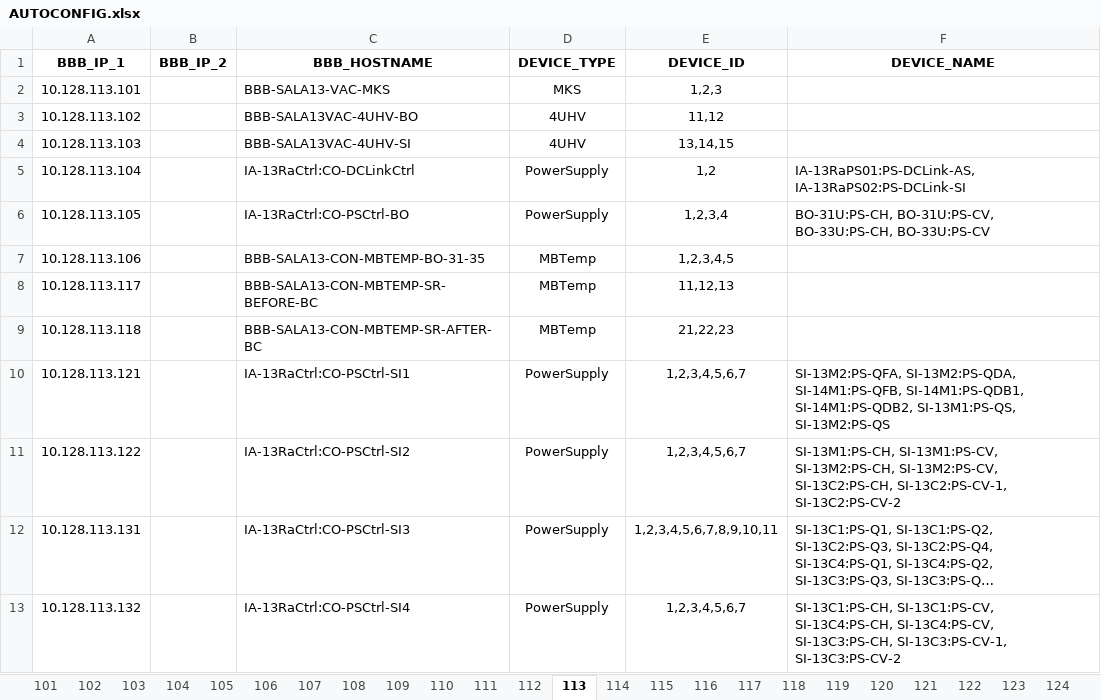
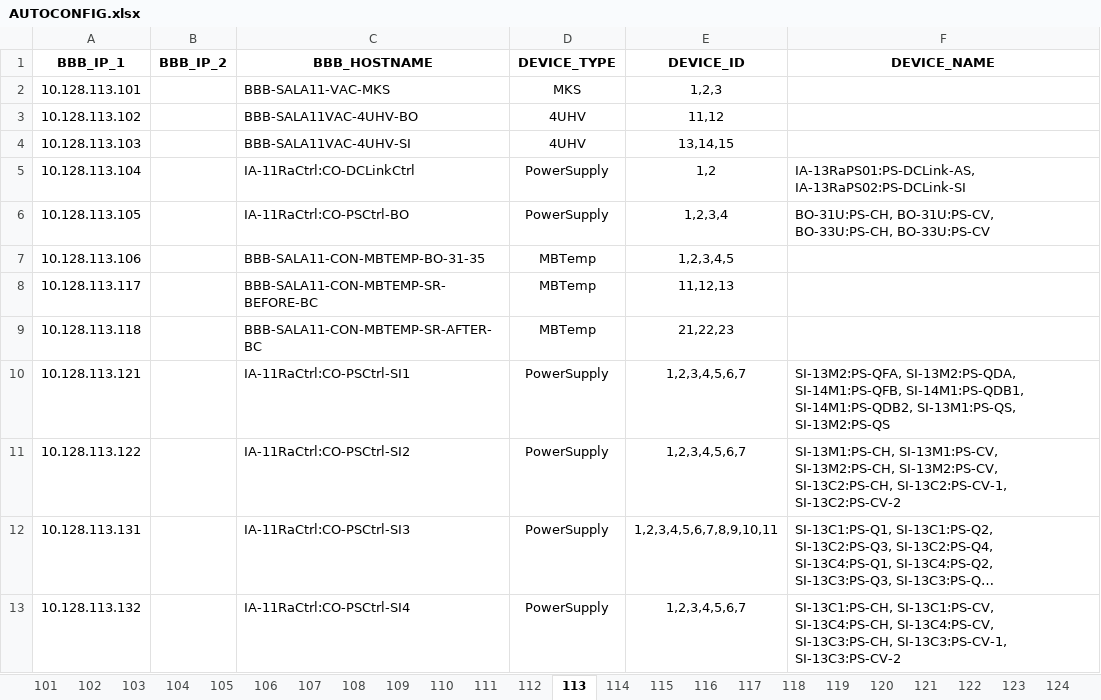
Before and after one commit to lnls-sirius/bbb-function, an Excel workbook: src/scripts/AUTOCONFIG.xlsx, sheet 113, drawn as a sheet; long unchanged cells end in …; values as stored, in another font and other column widths than the file's, no borders; the diff names each change by its address in the sheet, - before the commit and + after, or states it on an @@ line.

```diff
--- a/src/scripts/AUTOCONFIG.xlsx (sheet 113)
+++ b/src/scripts/AUTOCONFIG.xlsx (sheet 113)
-C2 (BBB_HOSTNAME): BBB-SALA13-VAC-MKS
+C2 (BBB_HOSTNAME): BBB-SALA11-VAC-MKS
-C3 (BBB_HOSTNAME): BBB-SALA13VAC-4UHV-BO
+C3 (BBB_HOSTNAME): BBB-SALA11VAC-4UHV-BO
-C4 (BBB_HOSTNAME): BBB-SALA13VAC-4UHV-SI
+C4 (BBB_HOSTNAME): BBB-SALA11VAC-4UHV-SI
-C5 (BBB_HOSTNAME): IA-13RaCtrl:CO-DCLinkCtrl
+C5 (BBB_HOSTNAME): IA-11RaCtrl:CO-DCLinkCtrl
-C6 (BBB_HOSTNAME): IA-13RaCtrl:CO-PSCtrl-BO
+C6 (BBB_HOSTNAME): IA-11RaCtrl:CO-PSCtrl-BO
-C7 (BBB_HOSTNAME): BBB-SALA13-CON-MBTEMP-BO-31-35
+C7 (BBB_HOSTNAME): BBB-SALA11-CON-MBTEMP-BO-31-35
-C8 (BBB_HOSTNAME): BBB-SALA13-CON-MBTEMP-SR-BEFORE-BC
+C8 (BBB_HOSTNAME): BBB-SALA11-CON-MBTEMP-SR-BEFORE-BC
-C9 (BBB_HOSTNAME): BBB-SALA13-CON-MBTEMP-SR-AFTER-BC
+C9 (BBB_HOSTNAME): BBB-SALA11-CON-MBTEMP-SR-AFTER-BC
-C10 (BBB_HOSTNAME): IA-13RaCtrl:CO-PSCtrl-SI1
+C10 (BBB_HOSTNAME): IA-11RaCtrl:CO-PSCtrl-SI1
-C11 (BBB_HOSTNAME): IA-13RaCtrl:CO-PSCtrl-SI2
+C11 (BBB_HOSTNAME): IA-11RaCtrl:CO-PSCtrl-SI2
-C12 (BBB_HOSTNAME): IA-13RaCtrl:CO-PSCtrl-SI3
+C12 (BBB_HOSTNAME): IA-11RaCtrl:CO-PSCtrl-SI3
-C13 (BBB_HOSTNAME): IA-13RaCtrl:CO-PSCtrl-SI4
+C13 (BBB_HOSTNAME): IA-11RaCtrl:CO-PSCtrl-SI4
```
Also changed, not shown: sheet 115, sheet 110.
